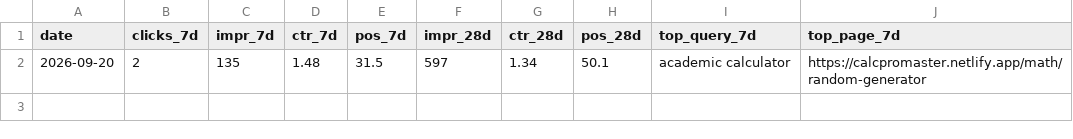
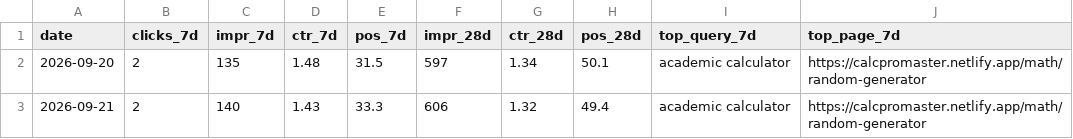
Before and after one commit to ahunabuzar-cmyk/calcpromaster, a CSV file: data/gsc-trend.csv, drawn as a sheet; the diff names each change by its address in the sheet, - before the commit and + after, or states it on an @@ line.

```diff
--- a/data/gsc-trend.csv
+++ b/data/gsc-trend.csv
+row 3: 2026-09-21 | 2 | 140 | 1.43 | 33.3 | 606 | 1.32 | 49.4 | academic calculator | https://calcpromaster.netlify.app/math/random-generator
```
Also changed, not shown: 20 other files.
